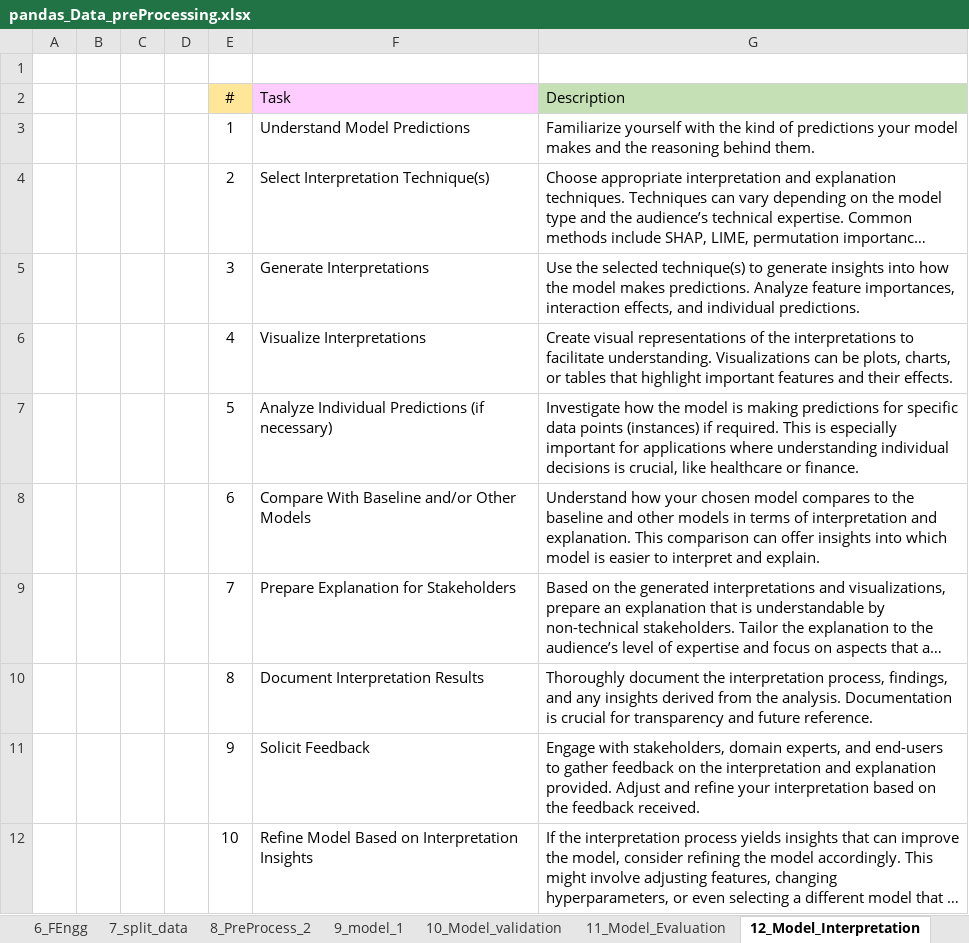
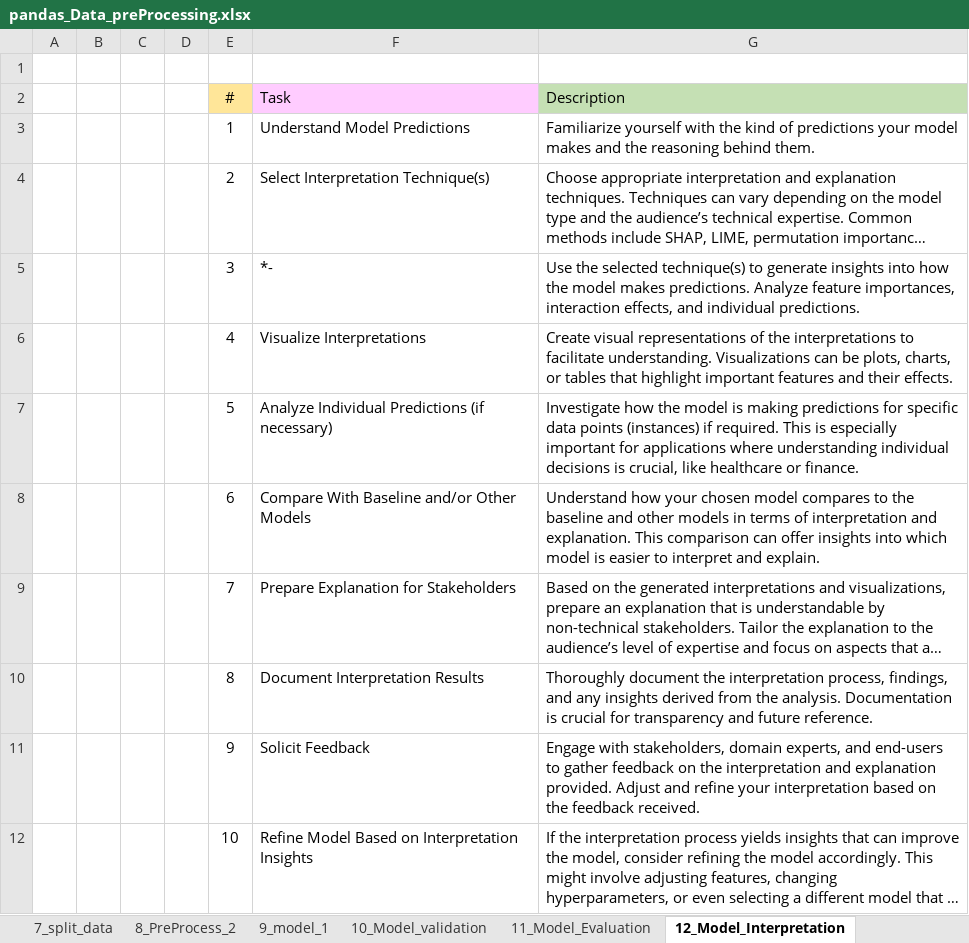
Before and after one commit to sandeepny441/transform_2023, an Excel workbook: pandas_Data_preProcessing.xlsx, sheet 12_Model_Interpretation, drawn as a sheet; long unchanged cells end in …; values as stored, in another font and other column widths than the file's, no borders; the diff names each change by its address in the sheet, - before the commit and + after, or states it on an @@ line.

```diff
--- a/pandas_Data_preProcessing.xlsx (sheet 12_Model_Interpretation)
+++ b/pandas_Data_preProcessing.xlsx (sheet 12_Model_Interpretation)
-F5 (Task): Generate Interpretations
+F5 (Task): *-
```
Also changed, not shown: sheet 6a_FEngg_N, other sheet tabs, 3 other files.
